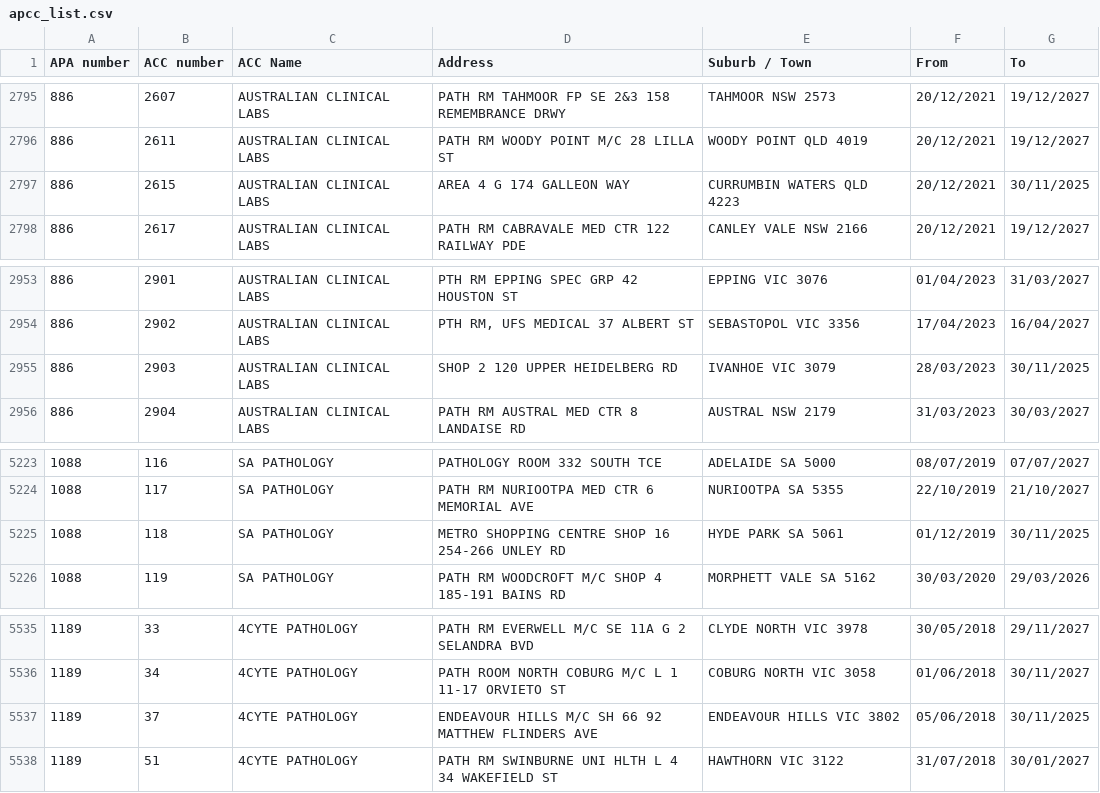
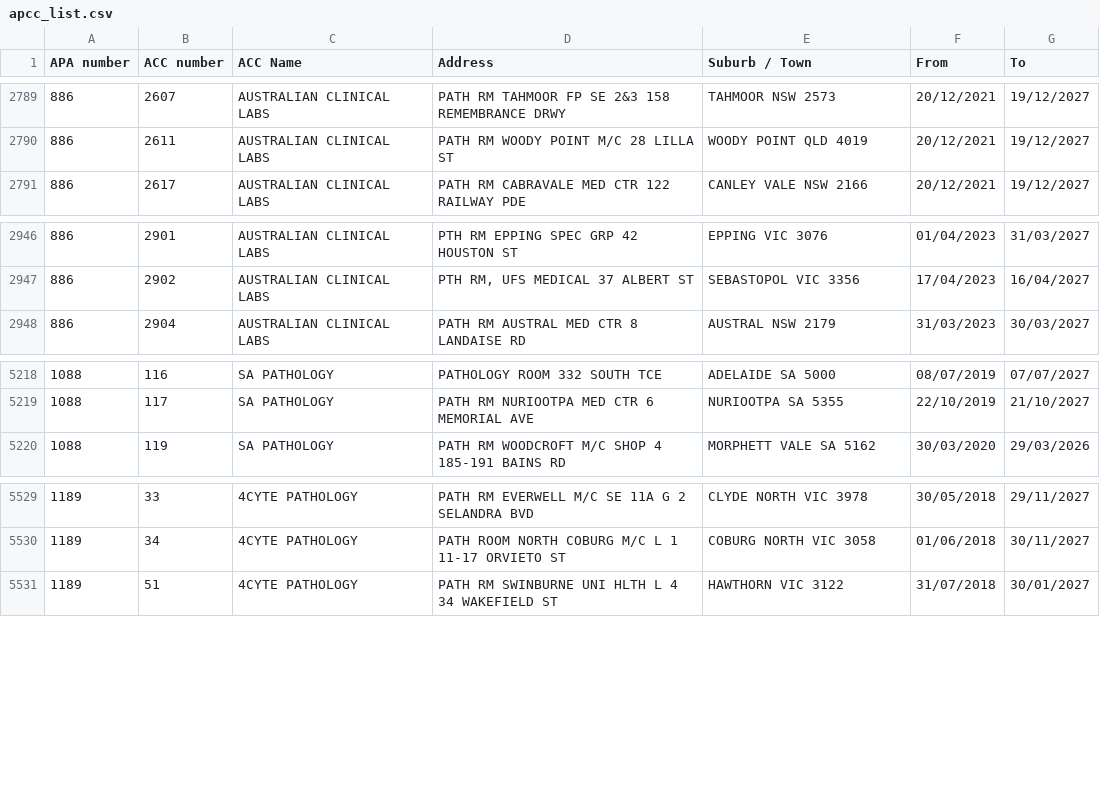
Before and after one commit to nwbort/apcc, a CSV file: apcc_list.csv, drawn as a sheet; only a part is shown, gaps mark what is left out; removed rows and columns are numbered as before the commit, all else as after; the diff covers the shown part only; the diff names each change by its address in the sheet, - before the commit and + after, or states it on an @@ line.

```diff
--- a/apcc_list.csv
+++ b/apcc_list.csv
-row 2797: 886 | 2615 | AUSTRALIAN CLINICAL LABS | AREA 4 G 174 GALLEON WAY | CURRUMBIN WATERS QLD 4223 | 20/12/2021 | 30/11/2025
-row 2955: 886 | 2903 | AUSTRALIAN CLINICAL LABS | SHOP 2 120 UPPER HEIDELBERG RD | IVANHOE VIC 3079 | 28/03/2023 | 30/11/2025
-row 5225: 1088 | 118 | SA PATHOLOGY | METRO SHOPPING CENTRE SHOP 16 254-266 UNLEY RD | HYDE PARK SA 5061 | 01/12/2019 | 30/11/2025
-row 5537: 1189 | 37 | 4CYTE PATHOLOGY | ENDEAVOUR HILLS M/C SH 66 92 MATTHEW FLINDERS AVE | ENDEAVOUR HILLS VIC 3802 | 05/06/2018 | 30/11/2025
```
Also changed, not shown: 10 added rows and 7 removed rows elsewhere in this file.
